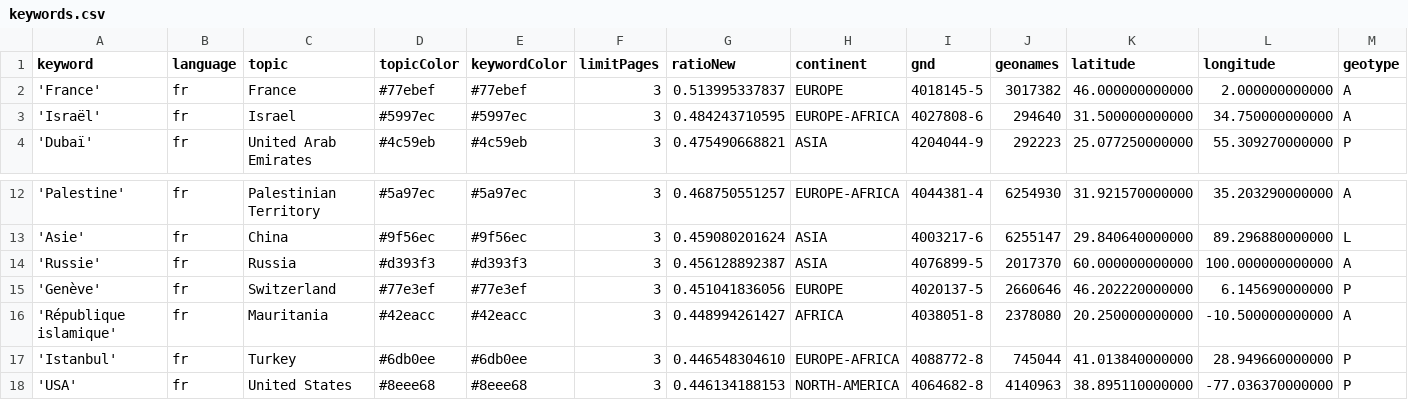
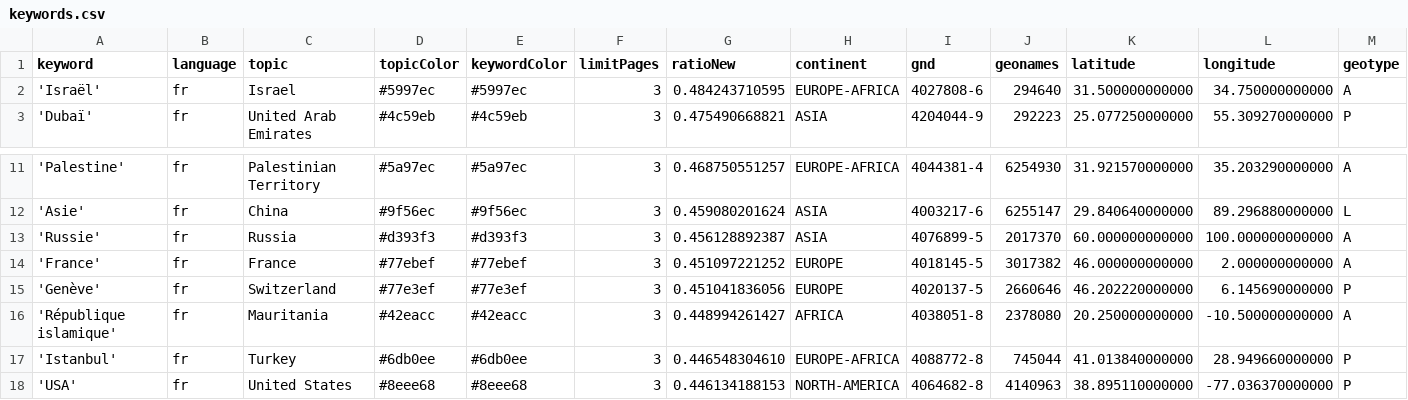
Before and after one commit to mizilett-news/emplacementChuchoter, a CSV file: keywords.csv, drawn as a sheet; only a part is shown, gaps mark what is left out; removed rows and columns are numbered as before the commit, all else as after; rows hold the shown columns only; the diff names each change by its address in the sheet, - before the commit and + after, or states it on an @@ line.

```diff
--- a/keywords.csv
+++ b/keywords.csv
-row 2: 'France' | fr | France | #77ebef | #77ebef | 3 | 0.513995337837 | EUROPE | 4018145-5 | 3017382 | 46.000000000000 | 2.000000000000 | A
+row 14: 'France' | fr | France | #77ebef | #77ebef | 3 | 0.451097221252 | EUROPE | 4018145-5 | 3017382 | 46.000000000000 | 2.000000000000 | A
```
Also changed, not shown: csv/news_2026_05.csv.
